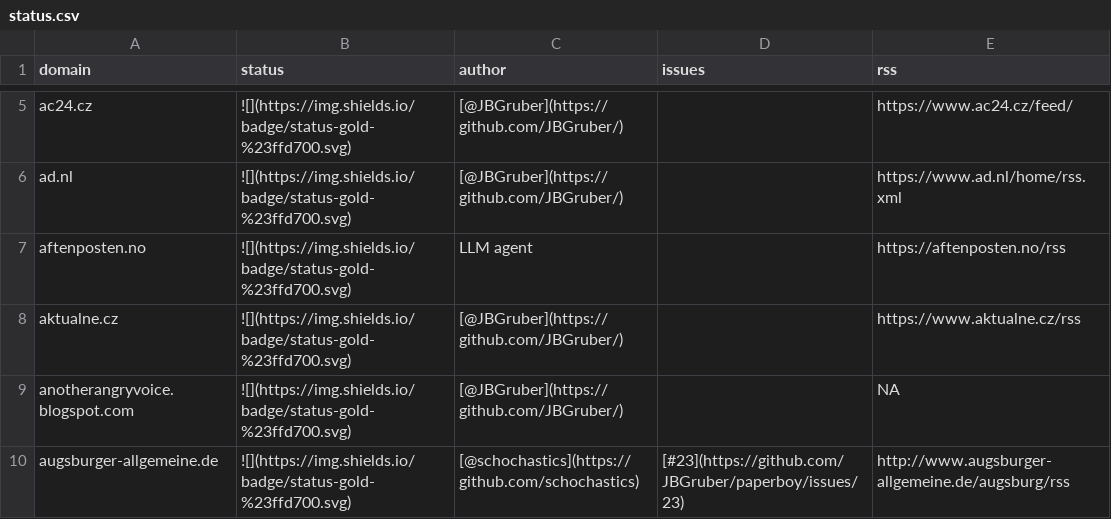
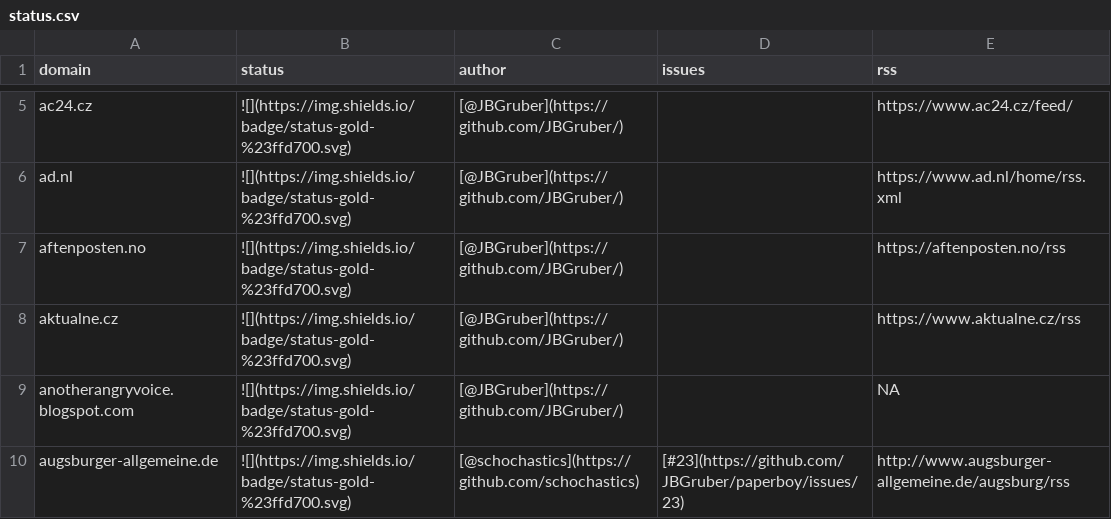
Before and after one commit to JBGruber/paperboy, a CSV file: inst/status.csv, drawn as a sheet; only a part is shown, gaps mark what is left out.

```diff
--- a/inst/status.csv
+++ b/inst/status.csv
@@ -6,3 +6,3 @@
 "ad.nl","![](https://img.shields.io/badge/status-gold-%23ffd700.svg)","[@JBGruber](https://github.com/JBGruber/)","","https://www.ad.nl/home/rss.xml"
-"aftenposten.no","![](https://img.shields.io/badge/status-gold-%23ffd700.svg)","LLM agent","","https://aftenposten.no/rss"
+"aftenposten.no","![](https://img.shields.io/badge/status-gold-%23ffd700.svg)","[@JBGruber](https://github.com/JBGruber/)","","https://aftenposten.no/rss"
 "aktualne.cz","![](https://img.shields.io/badge/status-gold-%23ffd700.svg)","[@JBGruber](https://github.com/JBGruber/)","","https://www.aktualne.cz/rss"
```
Also changed, not shown: 1 other file.
